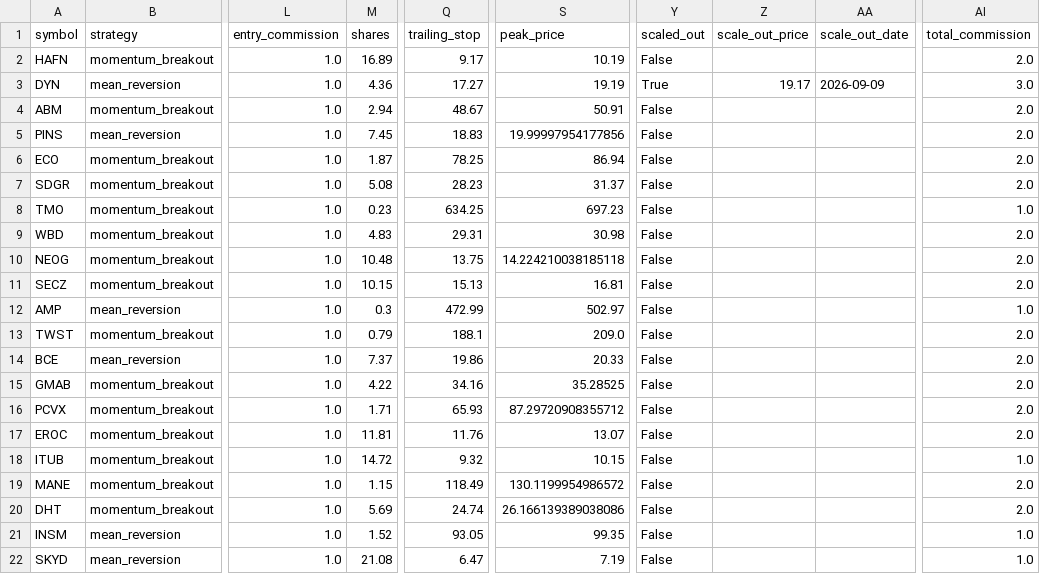
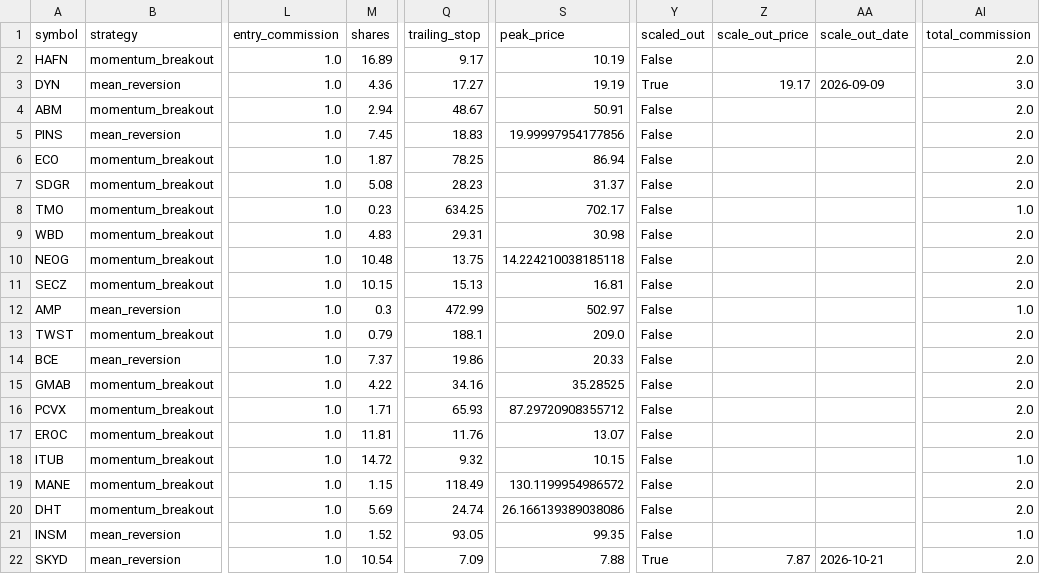
Before and after one commit to Rcks888/Ares, a CSV file: logs/trades_report.csv, drawn as a sheet; only a part is shown, gaps mark what is left out; the diff names each change by its address in the sheet, - before the commit and + after, or states it on an @@ line.

Commit message:
Ares V3 report 2026-10-21_21:01

```diff
--- a/logs/trades_report.csv
+++ b/logs/trades_report.csv
-S8 (peak_price): 697.23
+S8 (peak_price): 702.17
-M22 (shares): 21.08
+M22 (shares): 10.54
-Q22 (trailing_stop): 6.47
+Q22 (trailing_stop): 7.09
-S22 (peak_price): 7.19
+S22 (peak_price): 7.88
-Y22 (scaled_out): False
+Y22 (scaled_out): True
-Z22 (scale_out_price): (empty)
+Z22 (scale_out_price): 7.87
-AA22 (scale_out_date): (empty)
+AA22 (scale_out_date): 2026-10-21
-AI22 (total_commission): 1.0
+AI22 (total_commission): 2.0
```
Also changed, not shown: 7 other files.
